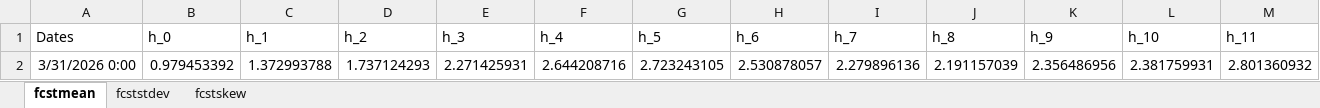
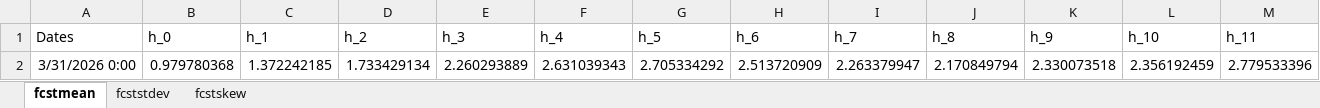
Before and after one commit to GiuliaMantoan/MTP, an Excel workbook: IaR_GaR_April_2026/Outputs/skewt_best_spec_gdp_OOS.xlsx, sheet fcstmean, drawn as a sheet; only a part is shown; values as stored, in another font and other column widths than the file's, no borders; removed rows and columns are numbered as before the commit, all else as after; rows hold the shown columns only; the diff names each change by its address in the sheet, - before the commit and + after, or states it on an @@ line.

```diff
--- a/IaR_GaR_April_2026/Outputs/skewt_best_spec_gdp_OOS.xlsx (sheet fcstmean)
+++ b/IaR_GaR_April_2026/Outputs/skewt_best_spec_gdp_OOS.xlsx (sheet fcstmean)
-row 2: 3/31/2026 0:00 | 0.979453392 | 1.372993788 | 1.737124293 | 2.271425931 | 2.644208716 | 2.723243105 | 2.530878057 | 2.279896136 | 2.191157039 | 2.356486956 | 2.381759931 | 2.801360932
+row 2: 3/31/2026 0:00 | 0.979780368 | 1.372242185 | 1.733429134 | 2.260293889 | 2.631039343 | 2.705334292 | 2.513720909 | 2.263379947 | 2.170849794 | 2.330073518 | 2.356192459 | 2.779533396
```
Also changed, not shown: sheet fcststdev, sheet fcstskew, IaR_GaR_April_2026/Outputs/semi-param_best_spec_gdp_OOS.xlsx, IaR_GaR_April_2026/Outputs/wis/wis_semi-param_gdp_OOS.xlsx, 33 other files.
